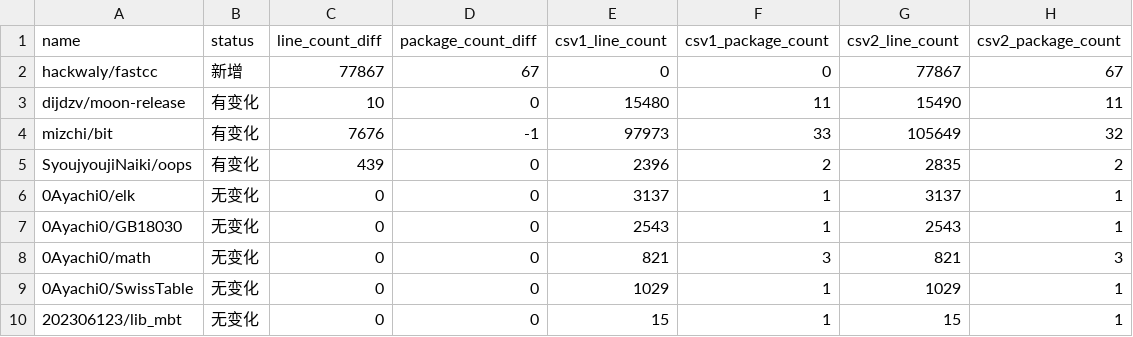
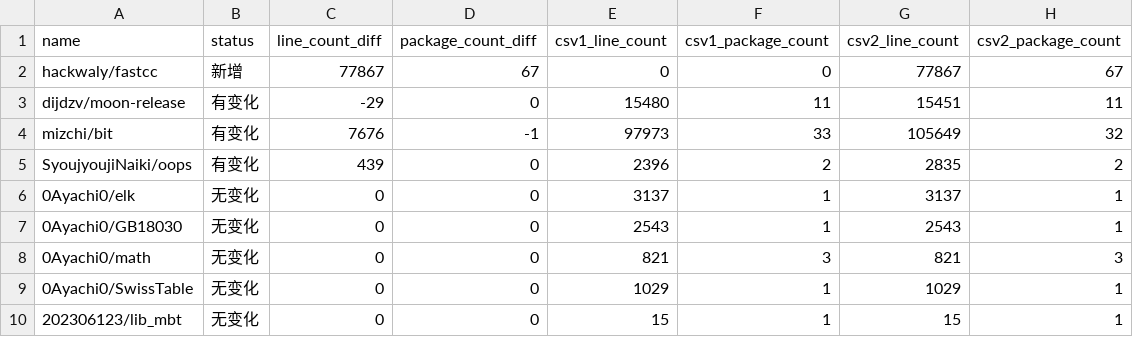
Before and after one commit to Pmemmm/MooncakesDailyData, a CSV file: diff/2026-02-14.diff.csv, drawn as a sheet; only a part is shown.

```diff
--- a/diff/2026-02-14.diff.csv
+++ b/diff/2026-02-14.diff.csv
@@ -2,3 +2,3 @@ name,status,line_count_diff,package_count_diff,csv1_line_count,csv1_package_coun
 hackwaly/fastcc,新增,77867,67,0,0,77867,67
-dijdzv/moon-release,有变化,10,0,15480,11,15490,11
+dijdzv/moon-release,有变化,-29,0,15480,11,15451,11
 mizchi/bit,有变化,7676,-1,97973,33,105649,32
```
Also changed, not shown: data/2026-02-14.csv.
